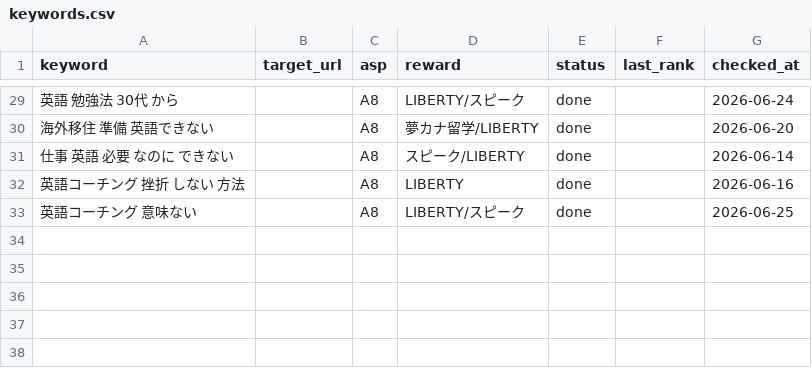
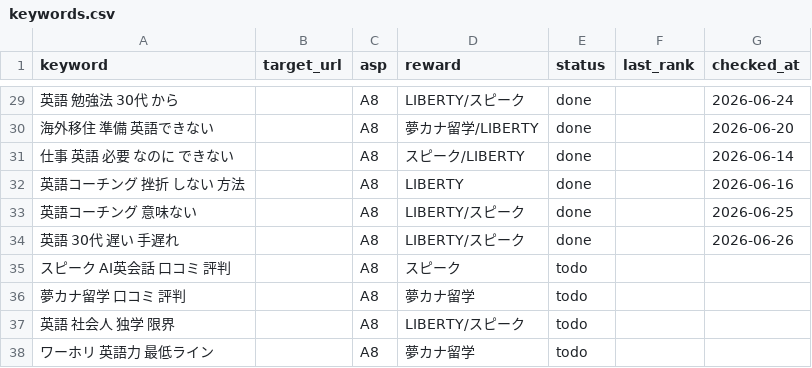
Before and after one commit to rei2342/rei2342.github.io, a CSV file: affiliate-research-engine/playbook/workspace/keywords.csv, drawn as a sheet; only a part is shown, gaps mark what is left out; the diff names each change by its address in the sheet, - before the commit and + after, or states it on an @@ line.

```diff
--- a/affiliate-research-engine/playbook/workspace/keywords.csv
+++ b/affiliate-research-engine/playbook/workspace/keywords.csv
+row 34: 英語 30代 遅い 手遅れ |  | A8 | LIBERTY/スピーク | done |  | 2026-06-26
+row 35: スピーク AI英会話 口コミ 評判 |  | A8 | スピーク | todo
+row 36: 夢カナ留学 口コミ 評判 |  | A8 | 夢カナ留学 | todo
+row 37: 英語 社会人 独学 限界 |  | A8 | LIBERTY/スピーク | todo
+row 38: ワーホリ 英語力 最低ライン |  | A8 | 夢カナ留学 | todo
```
Also changed, not shown: 1 other file.
